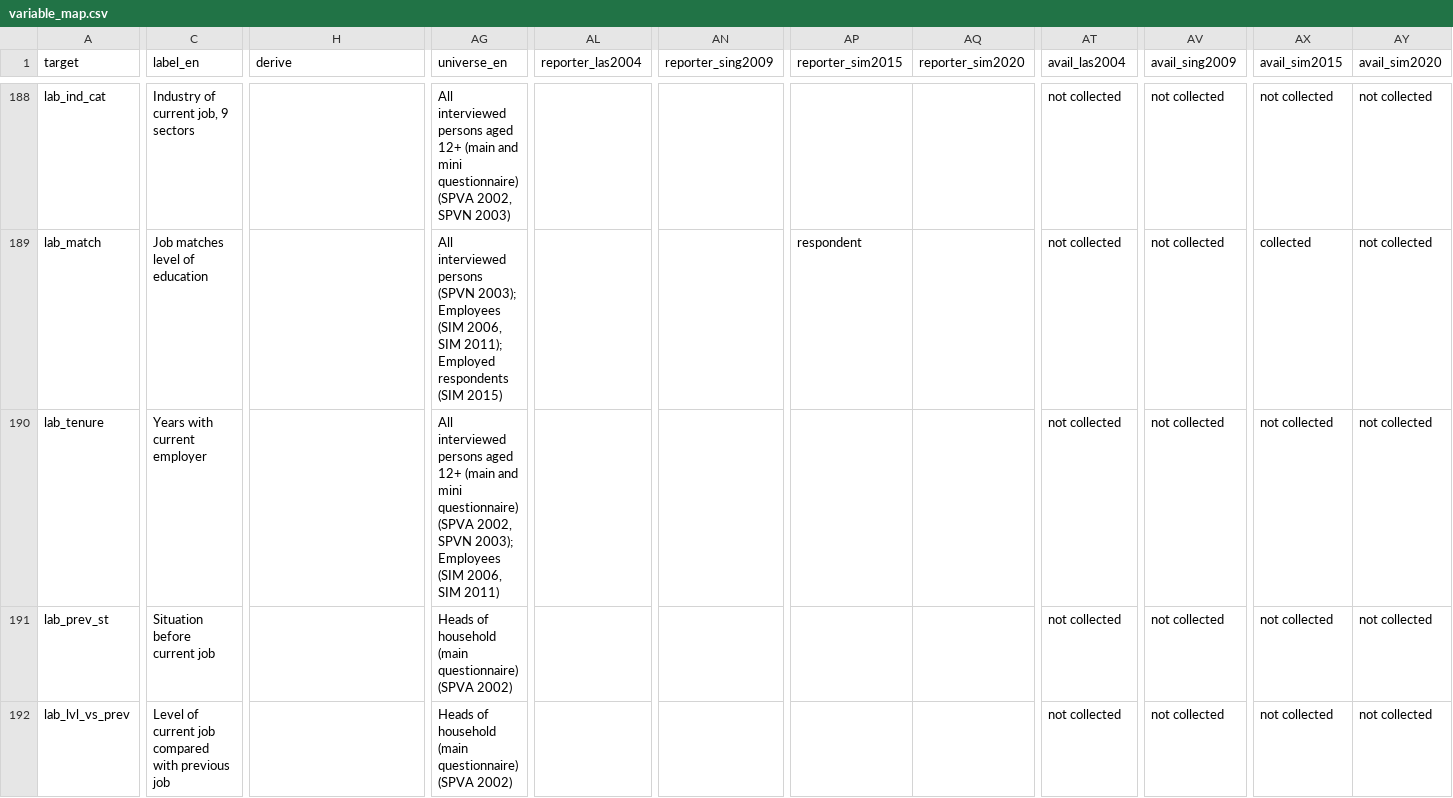
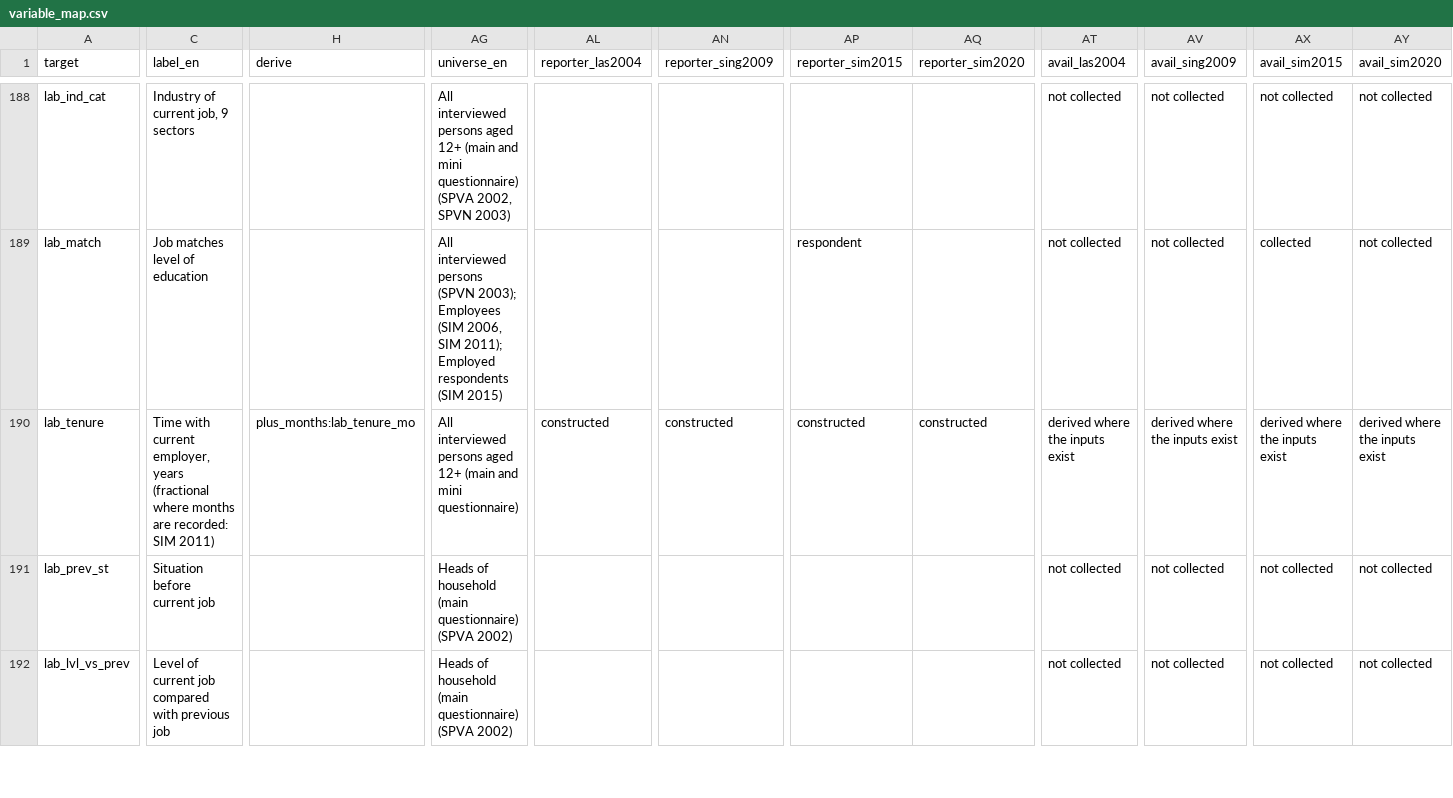
Before and after one commit to stefanocellini/IMPD_CS, a CSV file: crosswalks/variable_map.csv, drawn as a sheet; only a part is shown, gaps mark what is left out; the diff covers the shown part only; the diff names each change by its address in the sheet, - before the commit and + after, or states it on an @@ line.

```diff
--- a/crosswalks/variable_map.csv
+++ b/crosswalks/variable_map.csv
-C190 (label_en): Years with current employer
+C190 (label_en): Time with current employer, years (fractional where months are recorded: SIM 2011)
-H190 (derive): (empty)
+H190 (derive): plus_months:lab_tenure_mo
-AG190 (universe_en): …mini questionnaire) (SPVA 2002, SPVN 2003); Employees (SIM 2006, SIM 2011)
+AG190 (universe_en): …mini questionnaire)
-AL190 (reporter_las2004): (empty)
+AL190 (reporter_las2004): constructed
-AN190 (reporter_sing2009): (empty)
+AN190 (reporter_sing2009): constructed
-AP190 (reporter_sim2015): (empty)
+AP190 (reporter_sim2015): constructed
-AQ190 (reporter_sim2020): (empty)
+AQ190 (reporter_sim2020): constructed
-AT190 (avail_las2004): not collected
+AT190 (avail_las2004): derived where the inputs exist
-AV190 (avail_sing2009): not collected
+AV190 (avail_sing2009): derived where the inputs exist
-AX190 (avail_sim2015): not collected
+AX190 (avail_sim2015): derived where the inputs exist
-AY190 (avail_sim2020): not collected
+AY190 (avail_sim2020): derived where the inputs exist
```
Also changed, not shown: 48 edited cells elsewhere in this file, crosswalks/label_approvals.csv, crosswalks/value_map.csv, 30 other files.
